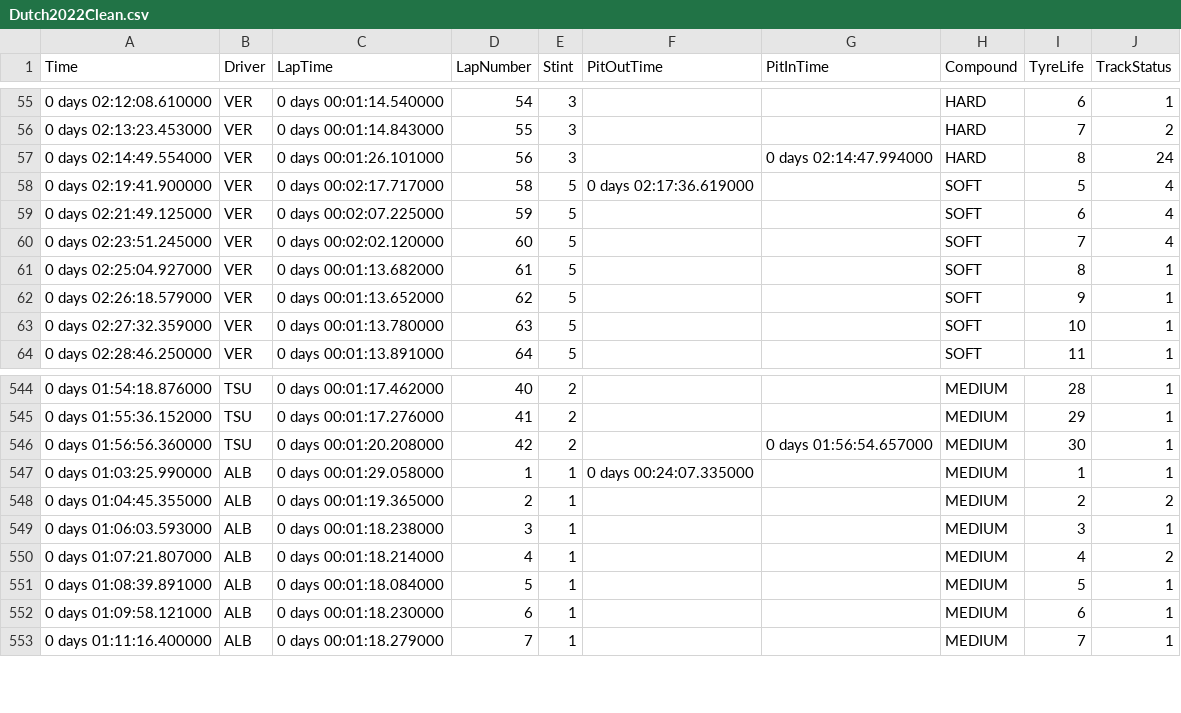
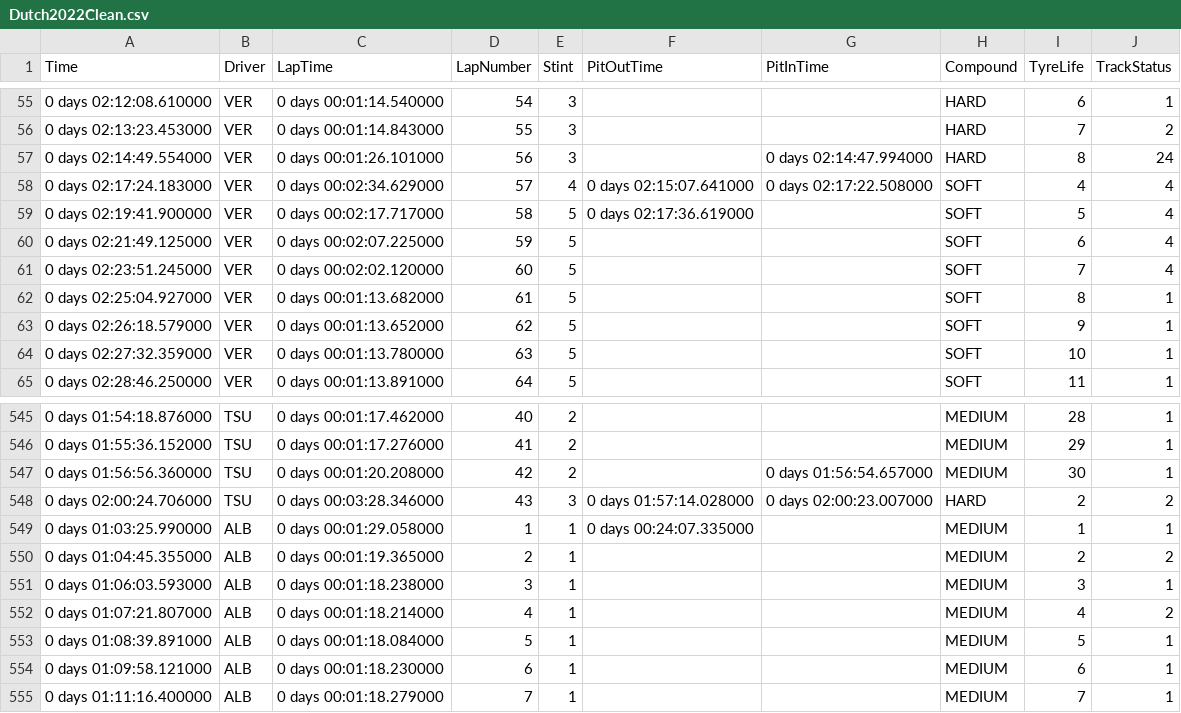
Before and after one commit to kellyw42/egb103, a CSV file: Assignments/Assignment3/Dutch2022Clean.csv, drawn as a sheet; only a part is shown, gaps mark what is left out.

Commit message:
Add files via upload
Replaced

```diff
--- a/Assignments/Assignment3/Dutch2022Clean.csv
+++ b/Assignments/Assignment3/Dutch2022Clean.csv
@@ -57,2 +57,3 @@ Time,Driver,LapTime,LapNumber,Stint,PitOutTime,PitInTime,Compound,TyreLife,Track
 0 days 02:14:49.554000,VER,0 days 00:01:26.101000,56,3,,0 days 02:14:47.994000,HARD,8,24
+0 days 02:17:24.183000,VER,0 days 00:02:34.629000,57,4,0 days 02:15:07.641000,0 days 02:17:22.508000,SOFT,4,4
 0 days 02:19:41.900000,VER,0 days 00:02:17.717000,58,5,0 days 02:17:36.619000,,SOFT,5,4
@@ -546,2 +547,3 @@ Time,Driver,LapTime,LapNumber,Stint,PitOutTime,PitInTime,Compound,TyreLife,Track
 0 days 01:56:56.360000,TSU,0 days 00:01:20.208000,42,2,,0 days 01:56:54.657000,MEDIUM,30,1
+0 days 02:00:24.706000,TSU,0 days 00:03:28.346000,43,3,0 days 01:57:14.028000,0 days 02:00:23.007000,HARD,2,2
 0 days 01:03:25.990000,ALB,0 days 00:01:29.058000,1,1,0 days 00:24:07.335000,,MEDIUM,1,1
```
